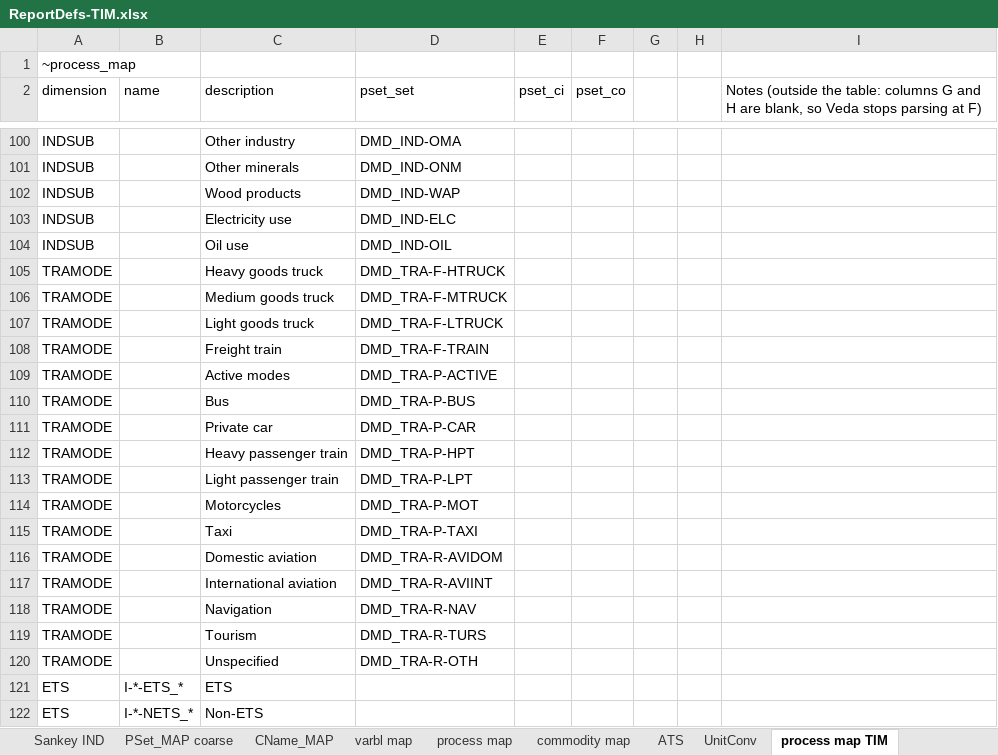
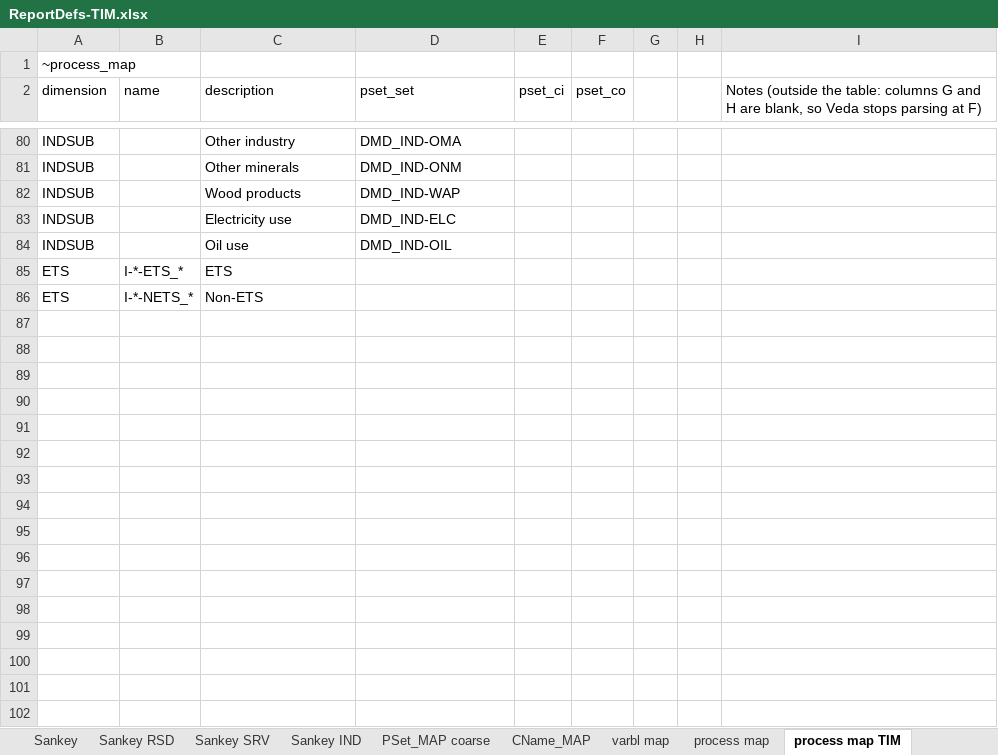
Before and after one commit to akanudia/times-ireland-model, an Excel workbook: ReportDefs-TIM.xlsx, sheet process map TIM, drawn as a sheet; only a part is shown, gaps mark what is left out; values as stored, in another font and other column widths than the file's, no borders; the diff covers the shown part only; the diff names each change by its address in the sheet, - before the commit and + after, or states it on an @@ line.

```diff
--- a/ReportDefs-TIM.xlsx (sheet process map TIM)
+++ b/ReportDefs-TIM.xlsx (sheet process map TIM)
-row 105: TRAMODE |  | Heavy goods truck | DMD_TRA-F-HTRUCK
-row 106: TRAMODE |  | Medium goods truck | DMD_TRA-F-MTRUCK
-row 107: TRAMODE |  | Light goods truck | DMD_TRA-F-LTRUCK
-row 108: TRAMODE |  | Freight train | DMD_TRA-F-TRAIN
-row 109: TRAMODE |  | Active modes | DMD_TRA-P-ACTIVE
-row 110: TRAMODE |  | Bus | DMD_TRA-P-BUS
-row 111: TRAMODE |  | Private car | DMD_TRA-P-CAR
-row 112: TRAMODE |  | Heavy passenger train | DMD_TRA-P-HPT
-row 113: TRAMODE |  | Light passenger train | DMD_TRA-P-LPT
-row 114: TRAMODE |  | Motorcycles | DMD_TRA-P-MOT
-row 115: TRAMODE |  | Taxi | DMD_TRA-P-TAXI
-row 116: TRAMODE |  | Domestic aviation | DMD_TRA-R-AVIDOM
-row 117: TRAMODE |  | International aviation | DMD_TRA-R-AVIINT
-row 118: TRAMODE |  | Navigation | DMD_TRA-R-NAV
-row 119: TRAMODE |  | Tourism | DMD_TRA-R-TURS
-row 120: TRAMODE |  | Unspecified | DMD_TRA-R-OTH
```
Also changed, not shown: 20 removed rows and 34 edited cells elsewhere in this sheet, sheet commodity map, sheet TS_Defs, other sheet tabs.
